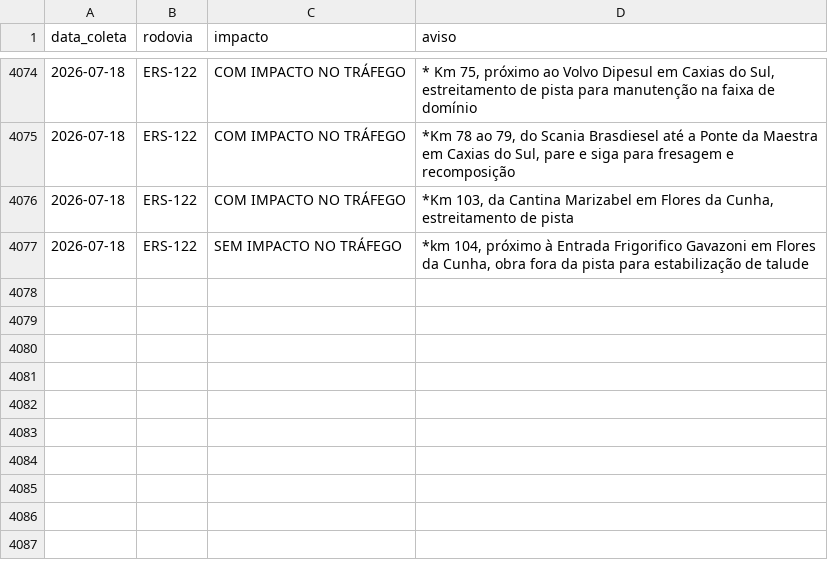
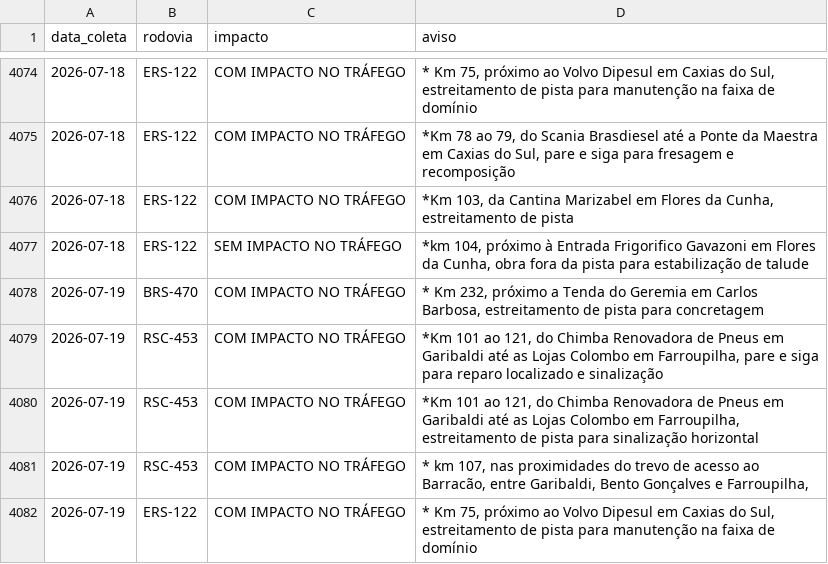
Before and after one commit to gabriel-englert/csg, a CSV file: data/avisos.csv, drawn as a sheet; only a part is shown, gaps mark what is left out.

```diff
--- a/data/avisos.csv
+++ b/data/avisos.csv
@@ -4077 +4077,6 @@ data_coleta,rodovia,impacto,aviso
 2026-07-18,ERS-122,SEM IMPACTO NO TRÁFEGO,"*km 104, próximo à Entrada Frigorifico Gavazoni em Flores da Cunha, obra fora da pista para estabilização de talude"
+2026-07-19,BRS-470,COM IMPACTO NO TRÁFEGO,"* Km 232, próximo a Tenda do Geremia em Carlos Barbosa, estreitamento de pista para concretagem"
+2026-07-19,RSC-453,COM IMPACTO NO TRÁFEGO,"*Km 101 ao 121, do Chimba Renovadora de Pneus em Garibaldi até as Lojas Colombo em Farroupilha,  pare e siga para reparo localizado e sinalização"
+2026-07-19,RSC-453,COM IMPACTO NO TRÁFEGO,"*Km 101 ao 121, do Chimba Renovadora de Pneus em Garibaldi até as Lojas Colombo em Farroupilha, estreitamento de pista para sinalização horizontal"
+2026-07-19,RSC-453,COM IMPACTO NO TRÁFEGO,"* km 107, nas proximidades do trevo de acesso ao Barracão, entre Garibaldi, Bento Gonçalves e Farroupilha,"
+2026-07-19,ERS-122,COM IMPACTO NO TRÁFEGO,"* Km 75, próximo ao Volvo Dipesul em Caxias do Sul, estreitamento de pista para manutenção na faixa de domínio"
```
